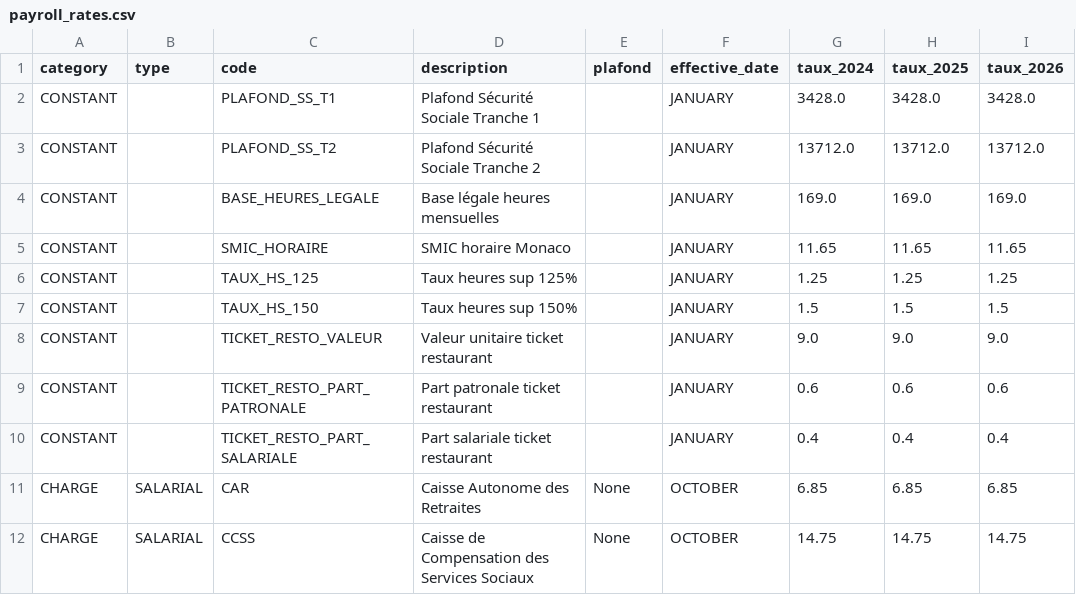
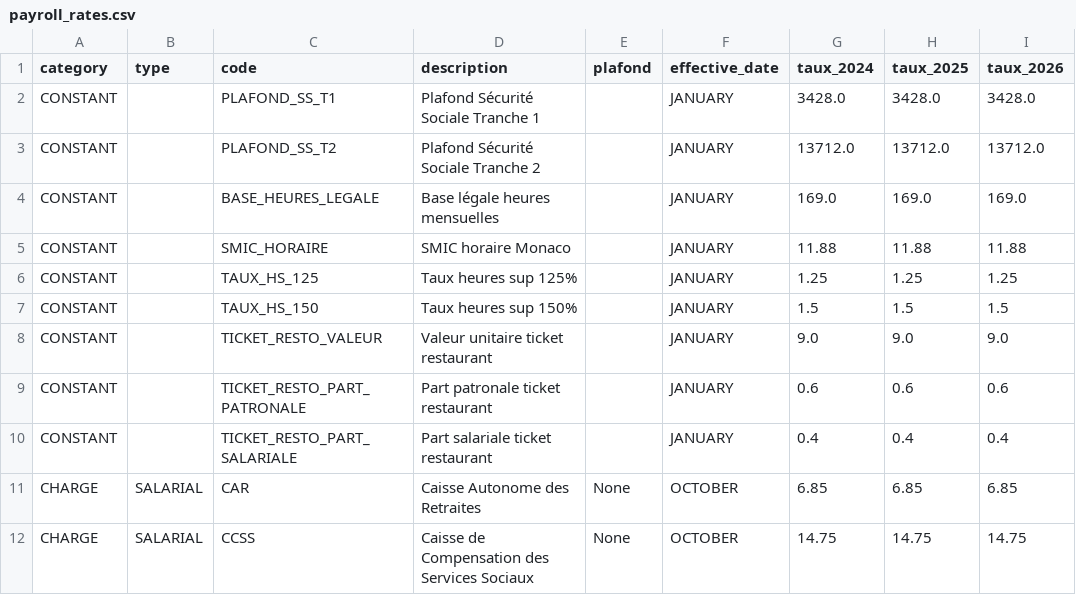
Before and after one commit to silvainfm/monaco_paie, a CSV file: config/payroll_rates.csv, drawn as a sheet; only a part is shown.

```diff
--- a/config/payroll_rates.csv
+++ b/config/payroll_rates.csv
@@ -4,3 +4,3 @@ CONSTANT,"",PLAFOND_SS_T2,Plafond Sécurité Sociale Tranche 2,"",JANUARY,13712.
 CONSTANT,"",BASE_HEURES_LEGALE,Base légale heures mensuelles,"",JANUARY,169.0,169.0,169.0
-CONSTANT,"",SMIC_HORAIRE,SMIC horaire Monaco,"",JANUARY,11.65,11.65,11.65
+CONSTANT,"",SMIC_HORAIRE,SMIC horaire Monaco,"",JANUARY,11.88,11.88,11.88
 CONSTANT,"",TAUX_HS_125,Taux heures sup 125%,"",JANUARY,1.25,1.25,1.25
```
Also changed, not shown: 1 other file.
